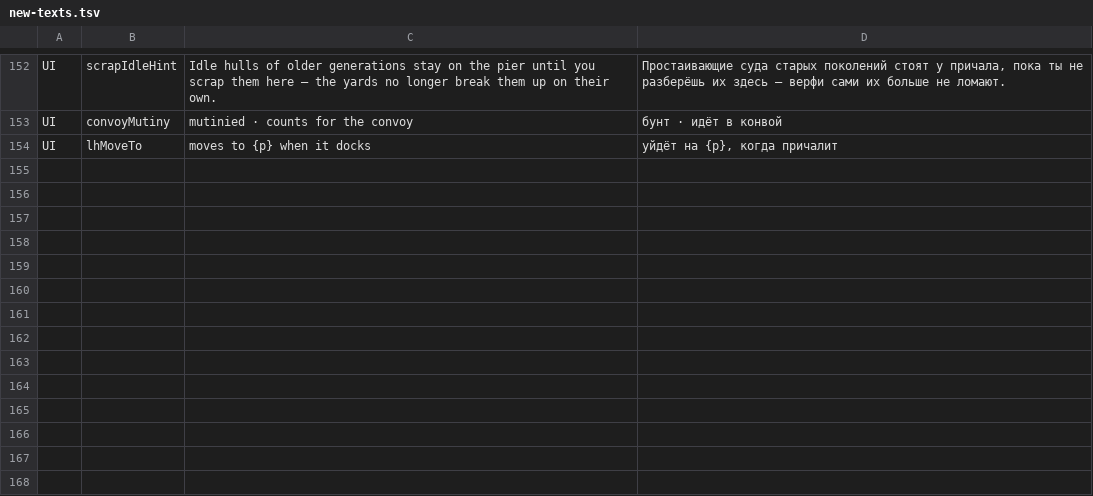
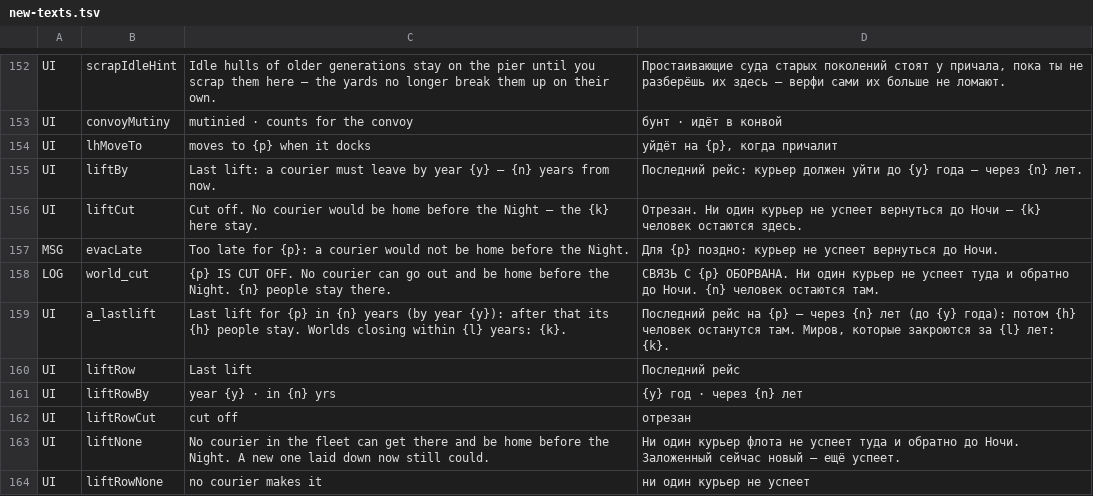
Before and after one commit to bakenton/last-berth, a TSV file: work/new-texts.tsv, drawn as a sheet; only a part is shown, gaps mark what is left out.

```diff
--- a/work/new-texts.tsv
+++ b/work/new-texts.tsv
@@ -154 +154,11 @@ UI	convoyMutiny	mutinied · counts for the convoy	бунт · идёт в кон
 UI	lhMoveTo	moves to {p} when it docks	уйдёт на {p}, когда причалит
+UI	liftBy	Last lift: a courier must leave by year {y} — {n} years from now.	Последний рейс: курьер должен уйти до {y} года — через {n} лет.
+UI	liftCut	Cut off. No courier would be home before the Night — the {k} here stay.	Отрезан. Ни один курьер не успеет вернуться до Ночи — {k} человек остаются здесь.
+MSG	evacLate	Too late for {p}: a courier would not be home before the Night.	Для {p} поздно: курьер не успеет вернуться до Ночи.
+LOG	world_cut	{p} IS CUT OFF. No courier can go out and be home before the Night. {n} people stay there.	СВЯЗЬ С {p} ОБОРВАНА. Ни один курьер не успеет туда и обратно до Ночи. {n} человек остаются там.
+UI	a_lastlift	Last lift for {p} in {n} years (by year {y}): after that its {h} people stay. Worlds closing within {l} years: {k}.	Последний рейс на {p} — через {n} лет (до {y} года): потом {h} человек останутся там. Миров, которые закроются за {l} лет: {k}.
+UI	liftRow	Last lift	Последний рейс
+UI	liftRowBy	year {y} · in {n} yrs	{y} год · через {n} лет
+UI	liftRowCut	cut off	отрезан
+UI	liftNone	No courier in the fleet can get there and be home before the Night. A new one laid down now still could.	Ни один курьер флота не успеет туда и обратно до Ночи. Заложенный сейчас новый — ещё успеет.
+UI	liftRowNone	no courier makes it	ни один курьер не успеет
```
Also changed, not shown: 14 other files.
